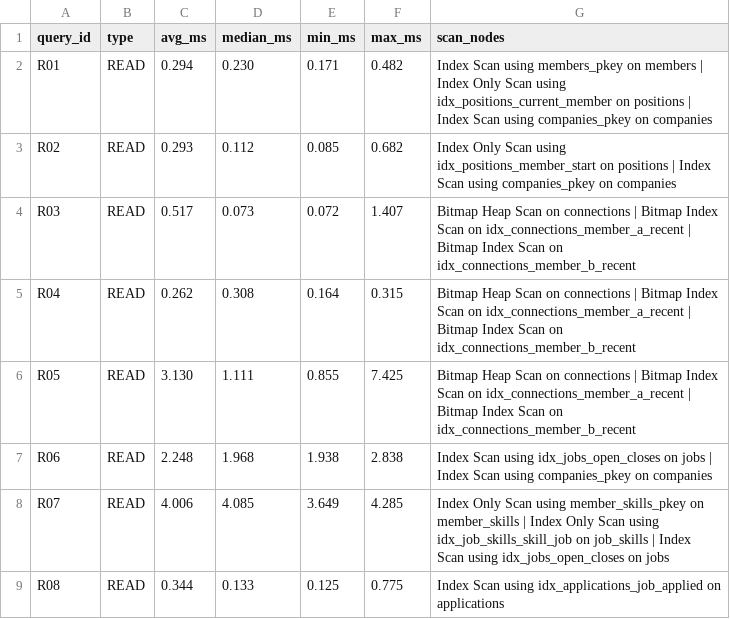
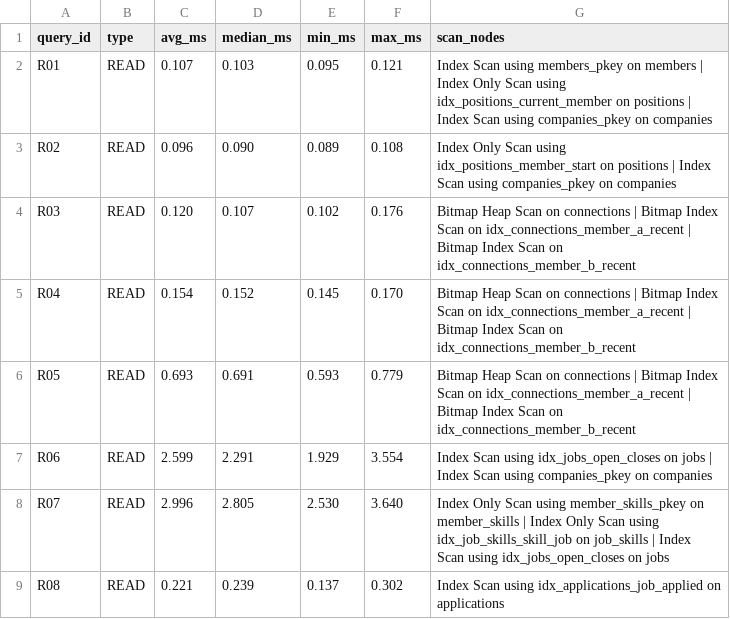
Before and after one commit to Sahej-codeit13/DE_Project_2026, a CSV file: benchmarks/results/optimized/summary.csv, drawn as a sheet; only a part is shown; the diff covers the shown part only.

Commit message:
Complete Phase 4 query optimization and benchmark updates

```diff
--- a/benchmarks/results/optimized/summary.csv
+++ b/benchmarks/results/optimized/summary.csv
@@ -1,9 +1,9 @@
 query_id,type,avg_ms,median_ms,min_ms,max_ms,scan_nodes
-R01,READ,0.294,0.230,0.171,0.482,Index Scan using members_pkey on members | Index Only Scan using idx_positions_current_member on positions | Index Scan using companies_pkey on companies
-R02,READ,0.293,0.112,0.085,0.682,Index Only Scan using idx_positions_member_start on positions | Index Scan using companies_pkey on companies
-R03,READ,0.517,0.073,0.072,1.407,Bitmap Heap Scan on connections | Bitmap Index Scan on idx_connections_member_a_recent | Bitmap Index Scan on idx_connections_member_b_recent
-R04,READ,0.262,0.308,0.164,0.315,Bitmap Heap Scan on connections | Bitmap Index Scan on idx_connections_member_a_recent | Bitmap Index Scan on idx_connections_member_b_recent
-R05,READ,3.130,1.111,0.855,7.425,Bitmap Heap Scan on connections | Bitmap Index Scan on idx_connections_member_a_recent | Bitmap Index Scan on idx_connections_member_b_recent
-R06,READ,2.248,1.968,1.938,2.838,Index Scan using idx_jobs_open_closes on jobs | Index Scan using companies_pkey on companies
-R07,READ,4.006,4.085,3.649,4.285,Index Only Scan using member_skills_pkey on member_skills | Index Only Scan using idx_job_skills_skill_job on job_skills | Index Scan using idx_jobs_open_closes on jobs
-R08,READ,0.344,0.133,0.125,0.775,Index Scan using idx_applications_job_applied on applications
+R01,READ,0.107,0.103,0.095,0.121,Index Scan using members_pkey on members | Index Only Scan using idx_positions_current_member on positions | Index Scan using companies_pkey on companies
+R02,READ,0.096,0.090,0.089,0.108,Index Only Scan using idx_positions_member_start on positions | Index Scan using companies_pkey on companies
+R03,READ,0.120,0.107,0.102,0.176,Bitmap Heap Scan on connections | Bitmap Index Scan on idx_connections_member_a_recent | Bitmap Index Scan on idx_connections_member_b_recent
+R04,READ,0.154,0.152,0.145,0.170,Bitmap Heap Scan on connections | Bitmap Index Scan on idx_connections_member_a_recent | Bitmap Index Scan on idx_connections_member_b_recent
+R05,READ,0.693,0.691,0.593,0.779,Bitmap Heap Scan on connections | Bitmap Index Scan on idx_connections_member_a_recent | Bitmap Index Scan on idx_connections_member_b_recent
+R06,READ,2.599,2.291,1.929,3.554,Index Scan using idx_jobs_open_closes on jobs | Index Scan using companies_pkey on companies
+R07,READ,2.996,2.805,2.530,3.640,Index Only Scan using member_skills_pkey on member_skills | Index Only Scan using idx_job_skills_skill_job on job_skills | Index Scan using idx_jobs_open_closes on jobs
+R08,READ,0.221,0.239,0.137,0.302,Index Scan using idx_applications_job_applied on applications
```
Also changed, not shown: 91 edited cells elsewhere in this file, 32 other files.
